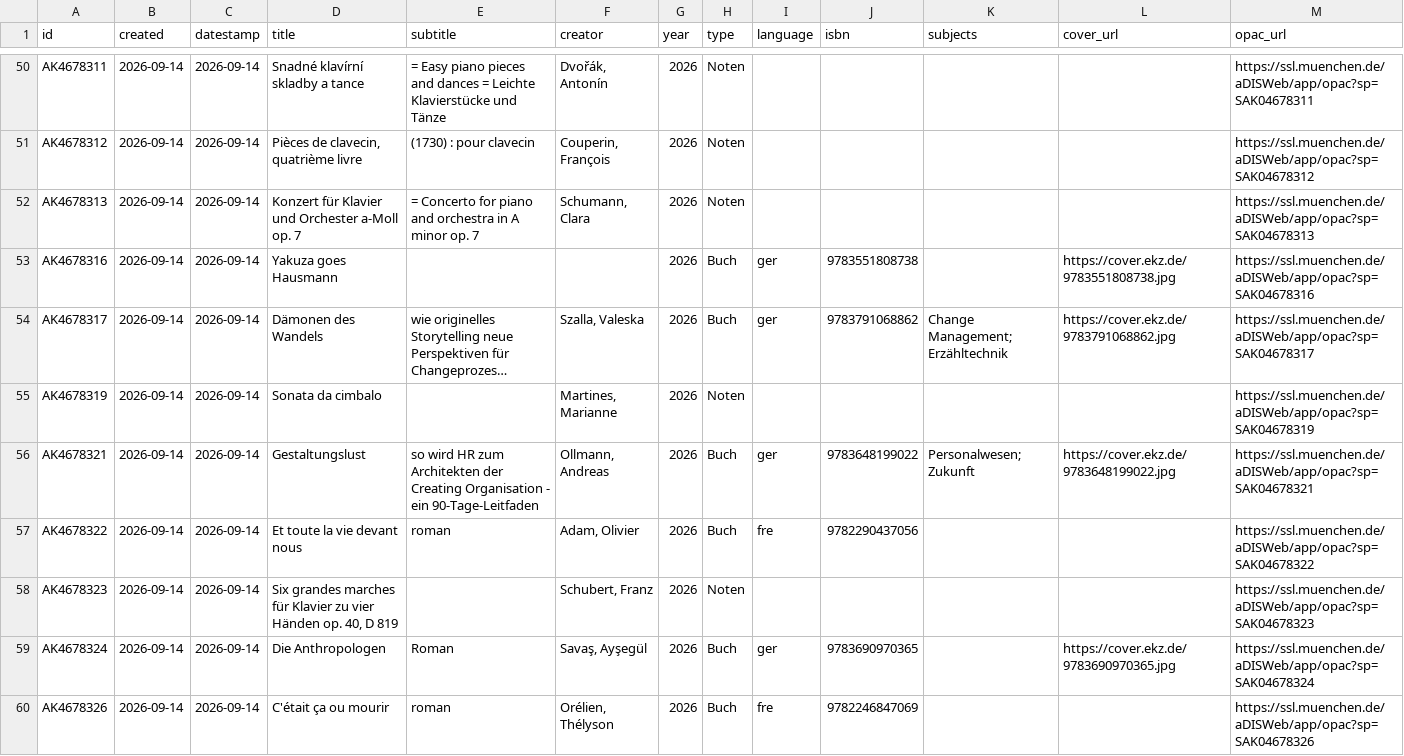
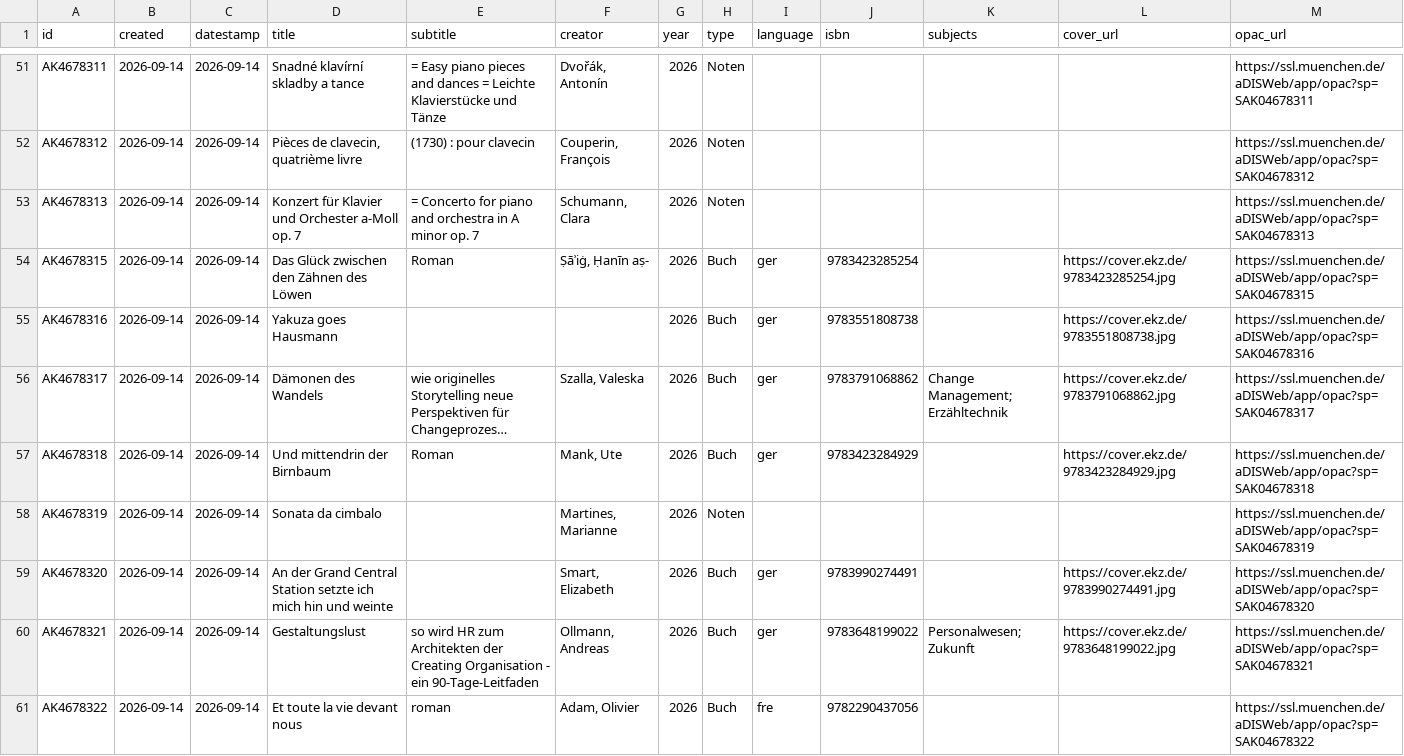
Before and after one commit to heibie/openbibmuc.de, a CSV file: data/neuzugaenge/2026-09-14.csv, drawn as a sheet; only a part is shown, gaps mark what is left out; the shorter side is filled out with more unchanged rows; long unchanged cells end in …; the diff covers the shown part only; the diff names each change by its address in the sheet, - before the commit and + after, or states it on an @@ line.

```diff
--- a/data/neuzugaenge/2026-09-14.csv
+++ b/data/neuzugaenge/2026-09-14.csv
+row 54: AK4678315 | 2026-09-14 | 2026-09-14 | Das Glück zwischen den Zähnen des Löwen | Roman | Ṣāʾiġ, Ḥanīn aṣ- | 2026 | Buch | ger | 9783423285254 |  | https://cover.ekz.de/9783423285254.jpg | https://ssl.muenchen.de/aDISWeb/app/opac?sp=SAK04678315
+row 57: AK4678318 | 2026-09-14 | 2026-09-14 | Und mittendrin der Birnbaum | Roman | Mank, Ute | 2026 | Buch | ger | 9783423284929 |  | https://cover.ekz.de/9783423284929.jpg | https://ssl.muenchen.de/aDISWeb/app/opac?sp=SAK04678318
+row 59: AK4678320 | 2026-09-14 | 2026-09-14 | An der Grand Central Station setzte ich mich hin und weinte |  | Smart, Elizabeth | 2026 | Buch | ger | 9783990274491 |  | https://cover.ekz.de/9783990274491.jpg | https://ssl.muenchen.de/aDISWeb/app/opac?sp=SAK04678320
```
Also changed, not shown: 5 added rows elsewhere in this file, data/neuzugaenge/2026-09-11.csv, data/neuzugaenge/2026-09-15.csv, 4 other files.
